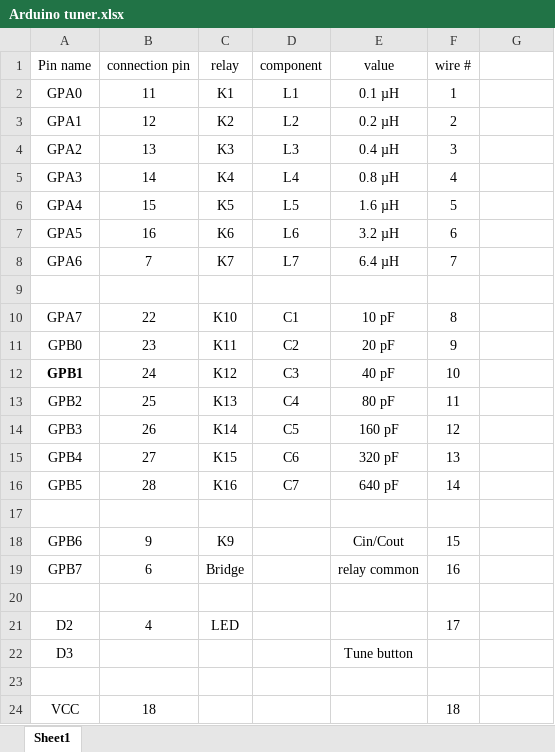
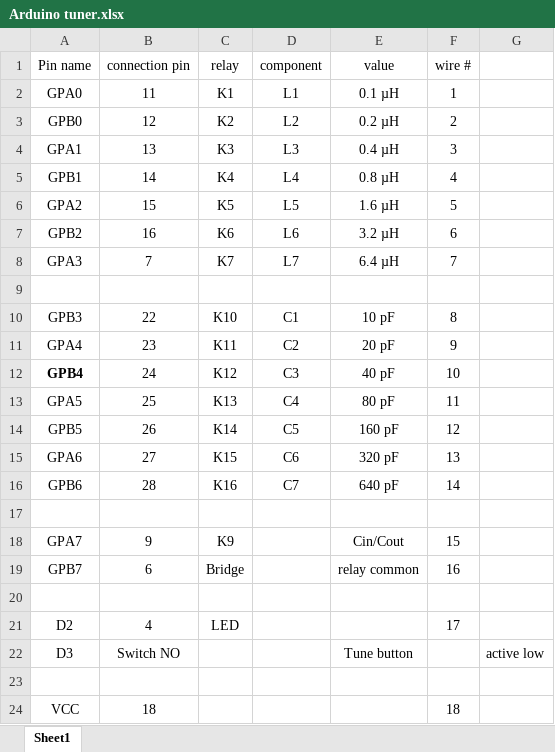
Before and after one commit to ad5mqesj/Arduino_tuner, an Excel workbook: Arduino_tuner/Arduino tuner.xlsx, sheet Sheet1, drawn as a sheet; only a part is shown; values as stored, in another font and other column widths than the file's, no borders; the diff names each change by its address in the sheet, - before the commit and + after, or states it on an @@ line.

```diff
--- a/Arduino_tuner/Arduino tuner.xlsx (sheet Sheet1)
+++ b/Arduino_tuner/Arduino tuner.xlsx (sheet Sheet1)
-A3 (Pin name): GPA1
+A3 (Pin name): GPB0
-A4 (Pin name): GPA2
+A4 (Pin name): GPA1
-A5 (Pin name): GPA3
+A5 (Pin name): GPB1
-A6 (Pin name): GPA4
+A6 (Pin name): GPA2
-A7 (Pin name): GPA5
+A7 (Pin name): GPB2
-A8 (Pin name): GPA6
+A8 (Pin name): GPA3
-A10 (Pin name): GPA7
+A10 (Pin name): GPB3
-A11 (Pin name): GPB0
+A11 (Pin name): GPA4
-A12 (Pin name): GPB1
+A12 (Pin name): GPB4
-A13 (Pin name): GPB2
+A13 (Pin name): GPA5
-A14 (Pin name): GPB3
+A14 (Pin name): GPB5
-A15 (Pin name): GPB4
+A15 (Pin name): GPA6
-A16 (Pin name): GPB5
+A16 (Pin name): GPB6
-A18 (Pin name): GPB6
+A18 (Pin name): GPA7
-B22 (connection pin): (empty)
+B22 (connection pin): Switch NO
-G22: (empty)
+G22: active low
```
Also changed, not shown: 4 other files.
